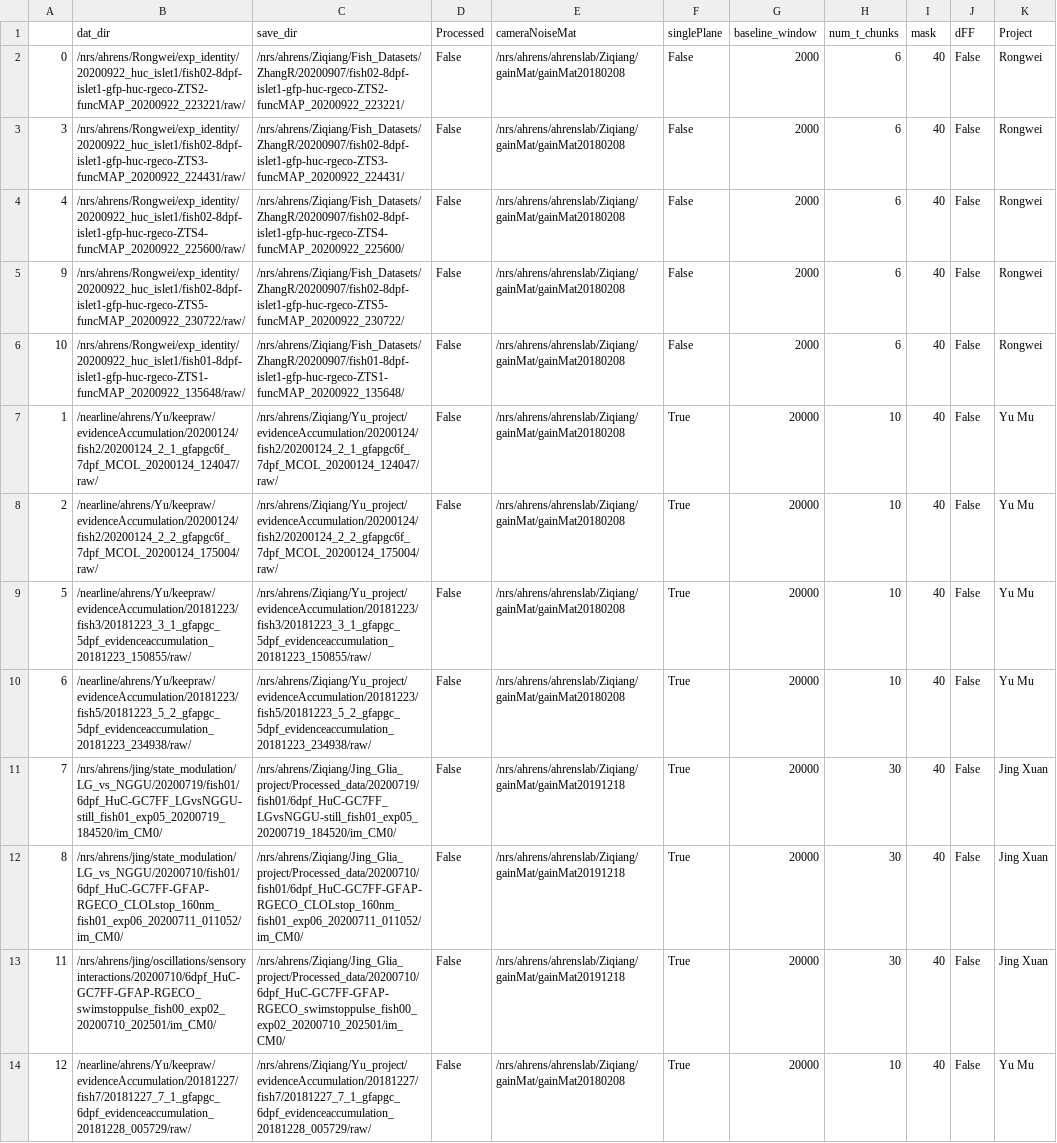
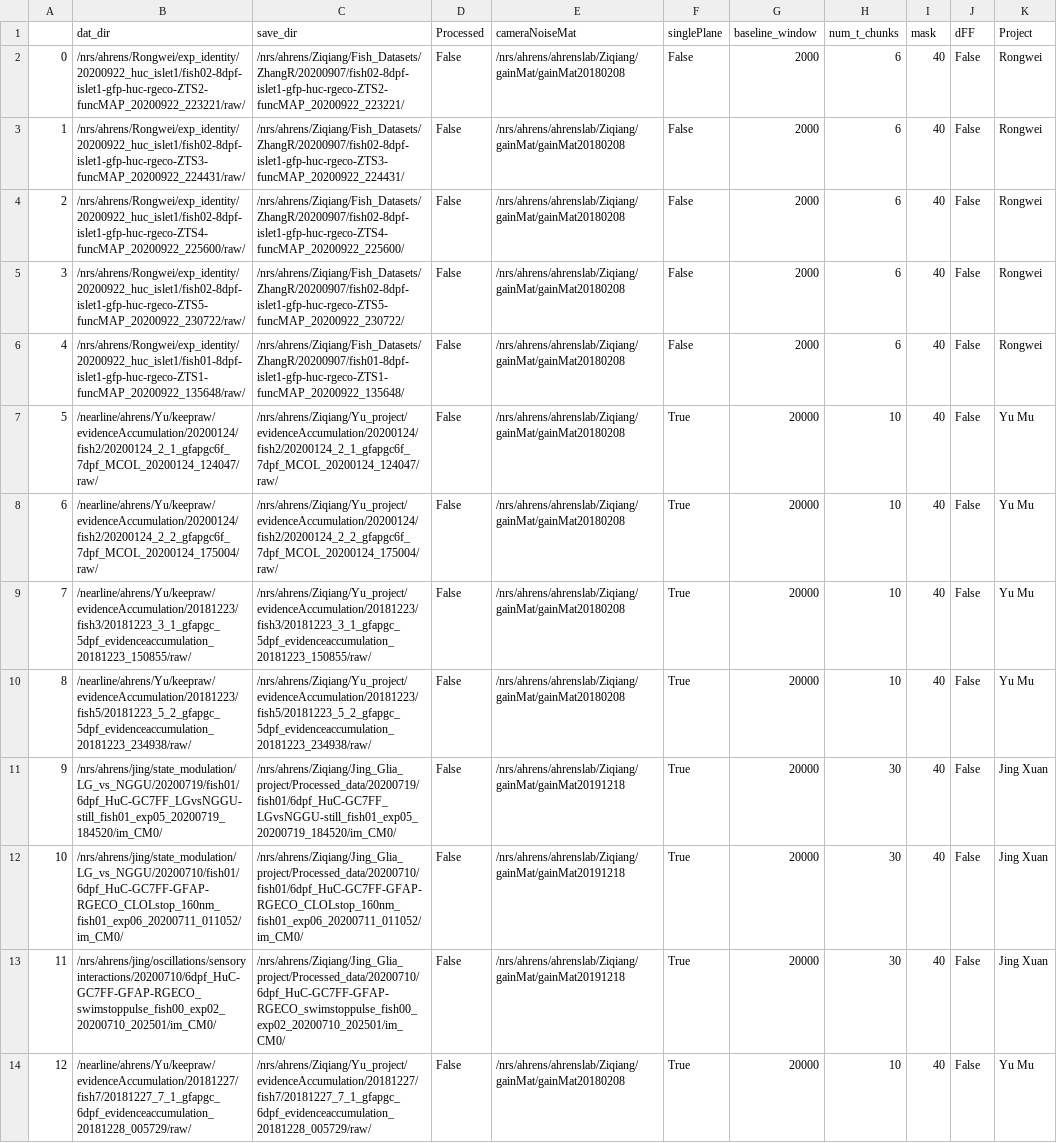
Before and after one commit to zqwei/Ahrenslab_data_processing, a CSV file: data_list.csv, drawn as a sheet; only a part is shown; removed rows and columns are numbered as before the commit, all else as after; the diff names each change by its address in the sheet, - before the commit and + after, or states it on an @@ line.

Commit message:
update processing table

```diff
--- a/data_list.csv
+++ b/data_list.csv
+row 3: 1 | /nrs/ahrens/Rongwei/exp_identity/20200922_huc_islet1/fish02-8dpf-islet1-gfp-huc-rgeco-ZTS3-funcMAP_20200922_224431/raw/ | /nrs/ahrens/Ziqiang/Fish_Datasets/ZhangR/20200907/fish02-8dpf-islet1-gfp-huc-rgeco-ZTS3-funcMAP_20200922_224431/ | False | /nrs/ahrens/ahrenslab/Ziqiang/gainMat/gainMat20180208 | False | 2000 | 6 | 40 | False | Rongwei
+row 4: 2 | /nrs/ahrens/Rongwei/exp_identity/20200922_huc_islet1/fish02-8dpf-islet1-gfp-huc-rgeco-ZTS4-funcMAP_20200922_225600/raw/ | /nrs/ahrens/Ziqiang/Fish_Datasets/ZhangR/20200907/fish02-8dpf-islet1-gfp-huc-rgeco-ZTS4-funcMAP_20200922_225600/ | False | /nrs/ahrens/ahrenslab/Ziqiang/gainMat/gainMat20180208 | False | 2000 | 6 | 40 | False | Rongwei
-B5 (dat_dir): /nrs/ahrens/Rongwei/exp_identity/20200922_huc_islet1/fish02-8dpf-islet1-gfp-huc-rgeco-ZTS3-funcMAP_20200922_224431/raw/
+B5 (dat_dir): /nrs/ahrens/Rongwei/exp_identity/20200922_huc_islet1/fish02-8dpf-islet1-gfp-huc-rgeco-ZTS5-funcMAP_20200922_230722/raw/
-C5 (save_dir): /nrs/ahrens/Ziqiang/Fish_Datasets/ZhangR/20200907/fish02-8dpf-islet1-gfp-huc-rgeco-ZTS3-funcMAP_20200922_224431/
+C5 (save_dir): /nrs/ahrens/Ziqiang/Fish_Datasets/ZhangR/20200907/fish02-8dpf-islet1-gfp-huc-rgeco-ZTS5-funcMAP_20200922_230722/
-B6 (dat_dir): /nrs/ahrens/Rongwei/exp_identity/20200922_huc_islet1/fish02-8dpf-islet1-gfp-huc-rgeco-ZTS4-funcMAP_20200922_225600/raw/
+B6 (dat_dir): /nrs/ahrens/Rongwei/exp_identity/20200922_huc_islet1/fish01-8dpf-islet1-gfp-huc-rgeco-ZTS1-funcMAP_20200922_135648/raw/
-C6 (save_dir): /nrs/ahrens/Ziqiang/Fish_Datasets/ZhangR/20200907/fish02-8dpf-islet1-gfp-huc-rgeco-ZTS4-funcMAP_20200922_225600/
+C6 (save_dir): /nrs/ahrens/Ziqiang/Fish_Datasets/ZhangR/20200907/fish01-8dpf-islet1-gfp-huc-rgeco-ZTS1-funcMAP_20200922_135648/
-row 5: 9 | /nrs/ahrens/Rongwei/exp_identity/20200922_huc_islet1/fish02-8dpf-islet1-gfp-huc-rgeco-ZTS5-funcMAP_20200922_230722/raw/ | /nrs/ahrens/Ziqiang/Fish_Datasets/ZhangR/20200907/fish02-8dpf-islet1-gfp-huc-rgeco-ZTS5-funcMAP_20200922_230722/ | False | /nrs/ahrens/ahrenslab/Ziqiang/gainMat/gainMat20180208 | False | 2000 | 6 | 40 | False | Rongwei
-row 6: 10 | /nrs/ahrens/Rongwei/exp_identity/20200922_huc_islet1/fish01-8dpf-islet1-gfp-huc-rgeco-ZTS1-funcMAP_20200922_135648/raw/ | /nrs/ahrens/Ziqiang/Fish_Datasets/ZhangR/20200907/fish01-8dpf-islet1-gfp-huc-rgeco-ZTS1-funcMAP_20200922_135648/ | False | /nrs/ahrens/ahrenslab/Ziqiang/gainMat/gainMat20180208 | False | 2000 | 6 | 40 | False | Rongwei
-row 7: 1 | /nearline/ahrens/Yu/keepraw/evidenceAccumulation/20200124/fish2/20200124_2_1_gfapgc6f_7dpf_MCOL_20200124_124047/raw/ | /nrs/ahrens/Ziqiang/Yu_project/evidenceAccumulation/20200124/fish2/20200124_2_1_gfapgc6f_7dpf_MCOL_20200124_124047/raw/ | False | /nrs/ahrens/ahrenslab/Ziqiang/gainMat/gainMat20180208 | True | 20000 | 10 | 40 | False | Yu Mu
-row 8: 2 | /nearline/ahrens/Yu/keepraw/evidenceAccumulation/20200124/fish2/20200124_2_2_gfapgc6f_7dpf_MCOL_20200124_175004/raw/ | /nrs/ahrens/Ziqiang/Yu_project/evidenceAccumulation/20200124/fish2/20200124_2_2_gfapgc6f_7dpf_MCOL_20200124_175004/raw/ | False | /nrs/ahrens/ahrenslab/Ziqiang/gainMat/gainMat20180208 | True | 20000 | 10 | 40 | False | Yu Mu
-B7 (dat_dir): /nearline/ahrens/Yu/keepraw/evidenceAccumulation/20181223/fish3/20181223_3_1_gfapgc_5dpf_evidenceaccumulation_20181223_150855/raw/
+B7 (dat_dir): /nearline/ahrens/Yu/keepraw/evidenceAccumulation/20200124/fish2/20200124_2_1_gfapgc6f_7dpf_MCOL_20200124_124047/raw/
-C7 (save_dir): /nrs/ahrens/Ziqiang/Yu_project/evidenceAccumulation/20181223/fish3/20181223_3_1_gfapgc_5dpf_evidenceaccumulation_20181223_150855/raw/
+C7 (save_dir): /nrs/ahrens/Ziqiang/Yu_project/evidenceAccumulation/20200124/fish2/20200124_2_1_gfapgc6f_7dpf_MCOL_20200124_124047/raw/
-B8 (dat_dir): /nearline/ahrens/Yu/keepraw/evidenceAccumulation/20181223/fish5/20181223_5_2_gfapgc_5dpf_evidenceaccumulation_20181223_234938/raw/
+B8 (dat_dir): /nearline/ahrens/Yu/keepraw/evidenceAccumulation/20200124/fish2/20200124_2_2_gfapgc6f_7dpf_MCOL_20200124_175004/raw/
-C8 (save_dir): /nrs/ahrens/Ziqiang/Yu_project/evidenceAccumulation/20181223/fish5/20181223_5_2_gfapgc_5dpf_evidenceaccumulation_20181223_234938/raw/
+C8 (save_dir): /nrs/ahrens/Ziqiang/Yu_project/evidenceAccumulation/20200124/fish2/20200124_2_2_gfapgc6f_7dpf_MCOL_20200124_175004/raw/
-B9 (dat_dir): /nrs/ahrens/jing/state_modulation/LG_vs_NGGU/20200719/fish01/6dpf_HuC-GC7FF_LGvsNGGU-still_fish01_exp05_20200719_184520/im_CM0/
+B9 (dat_dir): /nearline/ahrens/Yu/keepraw/evidenceAccumulation/20181223/fish3/20181223_3_1_gfapgc_5dpf_evidenceaccumulation_20181223_150855/raw/
-C9 (save_dir): /nrs/ahrens/Ziqiang/Jing_Glia_project/Processed_data/20200719/fish01/6dpf_HuC-GC7FF_LGvsNGGU-still_fish01_exp05_20200719_184520/im_CM0/
+C9 (save_dir): /nrs/ahrens/Ziqiang/Yu_project/evidenceAccumulation/20181223/fish3/20181223_3_1_gfapgc_5dpf_evidenceaccumulation_20181223_150855/raw/
-E9:E10 (cameraNoiseMat): /nrs/ahrens/ahrenslab/Ziqiang/gainMat/gainMat20191218
+E9:E10 (cameraNoiseMat): /nrs/ahrens/ahrenslab/Ziqiang/gainMat/gainMat20180208
-H9:H10 (num_t_chunks): 30
+H9:H10 (num_t_chunks): 10
-K9:K10 (Project): Jing Xuan
+K9:K10 (Project): Yu Mu
-B10 (dat_dir): /nrs/ahrens/jing/state_modulation/LG_vs_NGGU/20200710/fish01/6dpf_HuC-GC7FF-GFAP-RGECO_CLOLstop_160nm_fish01_exp06_20200711_011052/im_CM0/
+B10 (dat_dir): /nearline/ahrens/Yu/keepraw/evidenceAccumulation/20181223/fish5/20181223_5_2_gfapgc_5dpf_evidenceaccumulation_20181223_234938/raw/
-C10 (save_dir): /nrs/ahrens/Ziqiang/Jing_Glia_project/Processed_data/20200710/fish01/6dpf_HuC-GC7FF-GFAP-RGECO_CLOLstop_160nm_fish01_exp06_20200711_011052/im_CM0/
+C10 (save_dir): /nrs/ahrens/Ziqiang/Yu_project/evidenceAccumulation/20181223/fish5/20181223_5_2_gfapgc_5dpf_evidenceaccumulation_20181223_234938/raw/
+row 11: 9 | /nrs/ahrens/jing/state_modulation/LG_vs_NGGU/20200719/fish01/6dpf_HuC-GC7FF_LGvsNGGU-still_fish01_exp05_20200719_184520/im_CM0/ | /nrs/ahrens/Ziqiang/Jing_Glia_project/Processed_data/20200719/fish01/6dpf_HuC-GC7FF_LGvsNGGU-still_fish01_exp05_20200719_184520/im_CM0/ | False | /nrs/ahrens/ahrenslab/Ziqiang/gainMat/gainMat20191218 | True | 20000 | 30 | 40 | False | Jing Xuan
+row 12: 10 | /nrs/ahrens/jing/state_modulation/LG_vs_NGGU/20200710/fish01/6dpf_HuC-GC7FF-GFAP-RGECO_CLOLstop_160nm_fish01_exp06_20200711_011052/im_CM0/ | /nrs/ahrens/Ziqiang/Jing_Glia_project/Processed_data/20200710/fish01/6dpf_HuC-GC7FF-GFAP-RGECO_CLOLstop_160nm_fish01_exp06_20200711_011052/im_CM0/ | False | /nrs/ahrens/ahrenslab/Ziqiang/gainMat/gainMat20191218 | True | 20000 | 30 | 40 | False | Jing Xuan
```
